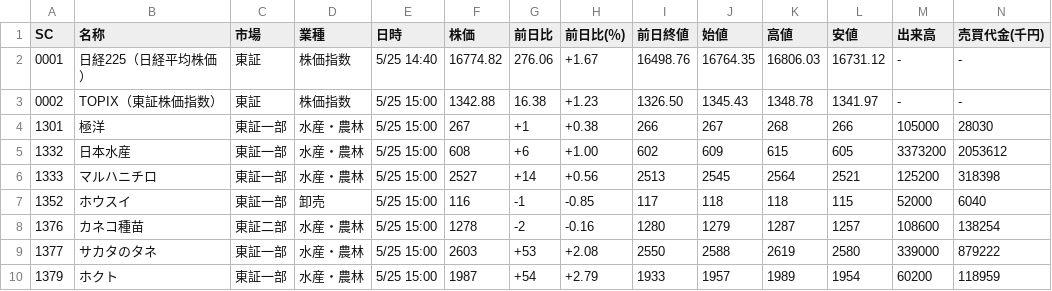
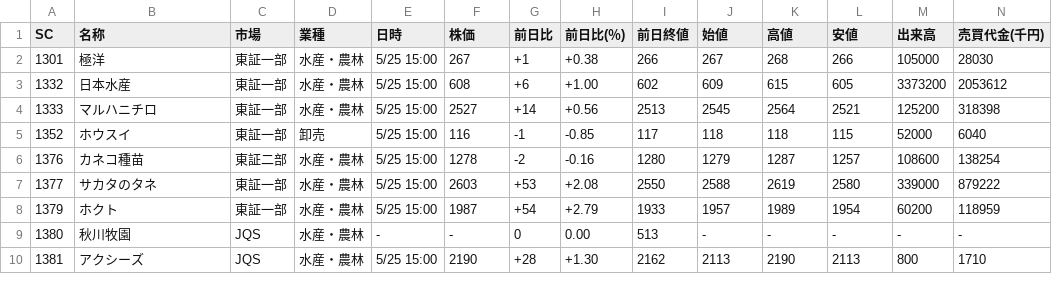
Before and after one commit to t10471/python, a TSV file: stock/src/japan-all-stock-prices.tsv, drawn as a sheet; only a part is shown; the shorter side is filled out with more unchanged rows; rows hold the shown columns only; the diff names each change by its address in the sheet, - before the commit and + after, or states it on an @@ line.

```diff
--- a/stock/src/japan-all-stock-prices.tsv
+++ b/stock/src/japan-all-stock-prices.tsv
-row 2: 0001 | 日経225（日経平均株価） | 東証 | 株価指数 | 5/25 14:40 | 16774.82 | 276.06 | +1.67 | 16498.76 | 16764.35 | 16806.03 | 16731.12 | - | -
-row 3: 0002 | TOPIX（東証株価指数） | 東証 | 株価指数 | 5/25 15:00 | 1342.88 | 16.38 | +1.23 | 1326.50 | 1345.43 | 1348.78 | 1341.97 | - | -
```
Also changed, not shown: 2 other files.
